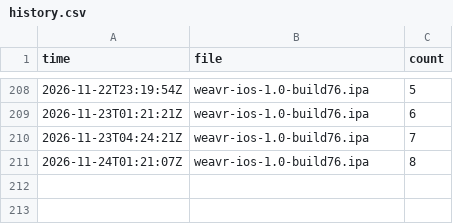
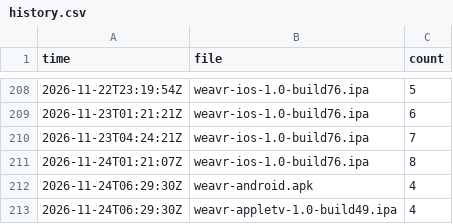
Before and after one commit to bishop-actual/app-repo, a CSV file: stats/history.csv, drawn as a sheet; only a part is shown, gaps mark what is left out.

```diff
--- a/stats/history.csv
+++ b/stats/history.csv
@@ -211 +211,3 @@ time,file,count
 2026-11-24T01:21:07Z,weavr-ios-1.0-build76.ipa,8
+2026-11-24T06:29:30Z,weavr-android.apk,4
+2026-11-24T06:29:30Z,weavr-appletv-1.0-build49.ipa,4
```
Also changed, not shown: 2 other files.
